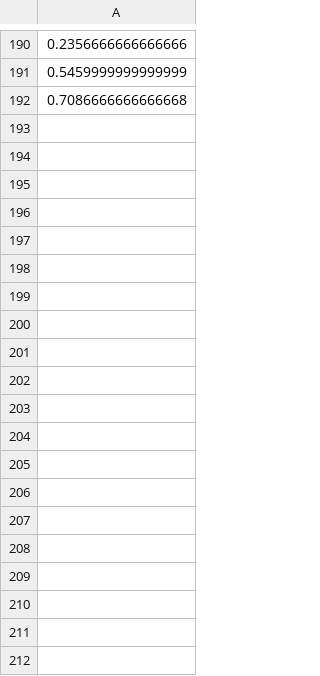
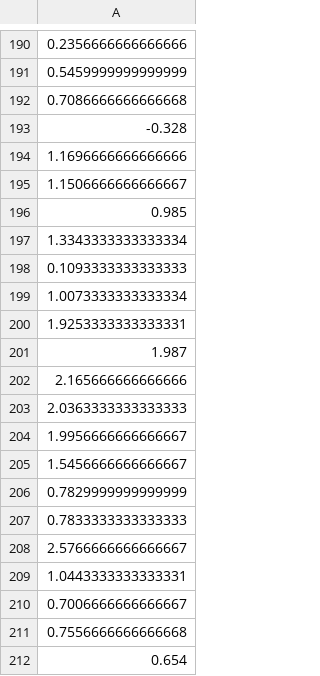
Before and after one commit to pnnl/Forte, a CSV file: data/outputs/pen_50/y_ground.csv, drawn as a sheet; only a part is shown, gaps mark what is left out; the diff covers the shown part only; the diff names each change by its address in the sheet, - before the commit and + after, or states it on an @@ line.

```diff
--- a/data/outputs/pen_50/y_ground.csv
+++ b/data/outputs/pen_50/y_ground.csv
+row 193: -0.328
+row 194: 1.1696666666666666
+row 195: 1.1506666666666667
+row 196: 0.985
+row 197: 1.3343333333333334
+row 198: 0.1093333333333333
+row 199: 1.0073333333333334
+row 200: 1.9253333333333331
+row 201: 1.987
+row 202: 2.165666666666666
+row 203: 2.0363333333333333
+row 204: 1.9956666666666667
+row 205: 1.5456666666666667
+row 206: 0.7829999999999999
+row 207: 0.7833333333333333
+row 208: 2.5766666666666667
+row 209: 1.0443333333333331
+row 210: 0.7006666666666667
+row 211: 0.7556666666666668
+row 212: 0.654
```
Also changed, not shown: 76 added rows elsewhere in this file, 5 other files.
